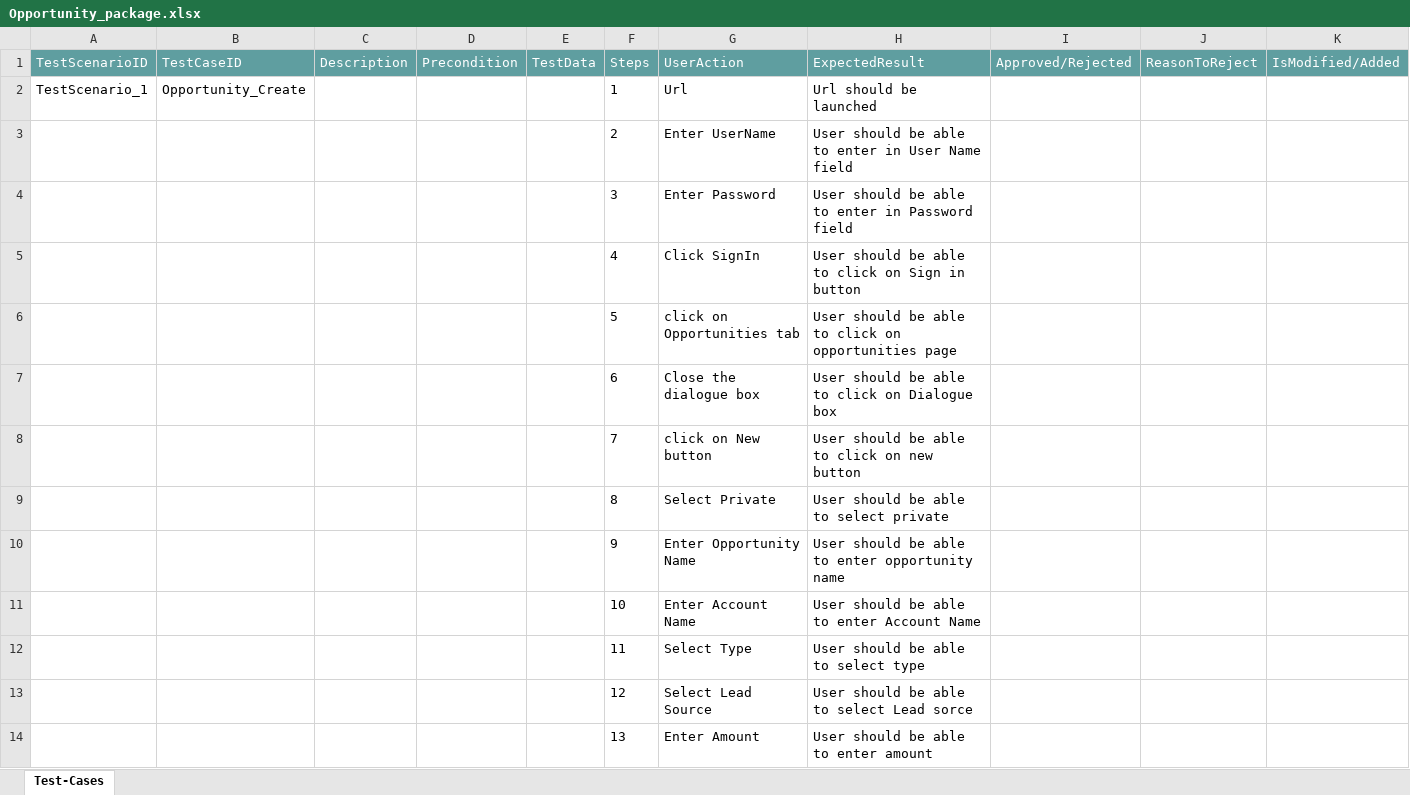
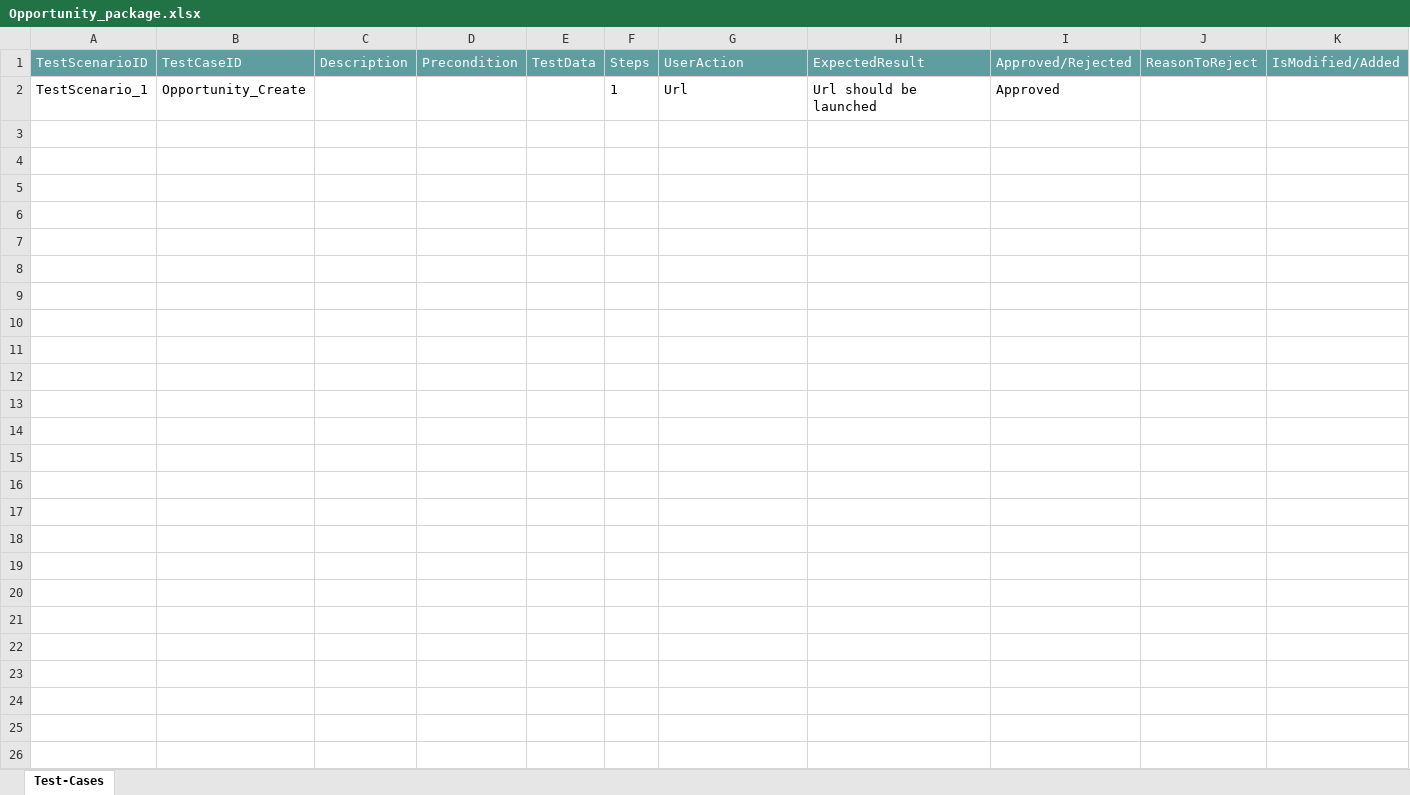
Before and after one commit to ShaikMohamedIrfan/KomalGenericProject, an Excel workbook: Opportunity_package.xlsx, sheet Test-Cases, drawn as a sheet; only a part is shown; values as stored, in another font and other column widths than the file's, no borders; table styles not drawn; the diff covers the shown part only; the diff names each change by its address in the sheet, - before the commit and + after, or states it on an @@ line.

Commit message:
Add files via upload

```diff
--- a/Opportunity_package.xlsx (sheet Test-Cases)
+++ b/Opportunity_package.xlsx (sheet Test-Cases)
-I2 (Approved/Rejected): (empty)
+I2 (Approved/Rejected): Approved
@@ row 3 hidden:  |  |  |  |  | 2 | Enter UserName | User should be able to enter in User Name field @@
@@ row 4 hidden:  |  |  |  |  | 3 | Enter Password | User should be able to enter in Password field @@
@@ row 5 hidden:  |  |  |  |  | 4 | Click SignIn | User should be able to click on Sign in button @@
@@ row 6 hidden:  |  |  |  |  | 5 | click on Opportunities tab | User should be able to click on opportunities page @@
@@ row 7 hidden:  |  |  |  |  | 6 | Close the dialogue box | User should be able to click on Dialogue box @@
@@ row 8 hidden:  |  |  |  |  | 7 | click on New button | User should be able to click on new button @@
@@ row 9 hidden:  |  |  |  |  | 8 | Select Private | User should be able to select private @@
@@ row 10 hidden:  |  |  |  |  | 9 | Enter Opportunity Name | User should be able to enter opportunity name @@
@@ row 11 hidden:  |  |  |  |  | 10 | Enter Account Name | User should be able to enter Account Name @@
@@ row 12 hidden:  |  |  |  |  | 11 | Select Type | User should be able to select type @@
@@ row 13 hidden:  |  |  |  |  | 12 | Select Lead Source | User should be able to select Lead sorce @@
@@ row 14 hidden:  |  |  |  |  | 13 | Enter Amount | User should be able to enter amount @@
```
Also changed, not shown: 12 hidden or unhidden rows elsewhere in this sheet.
